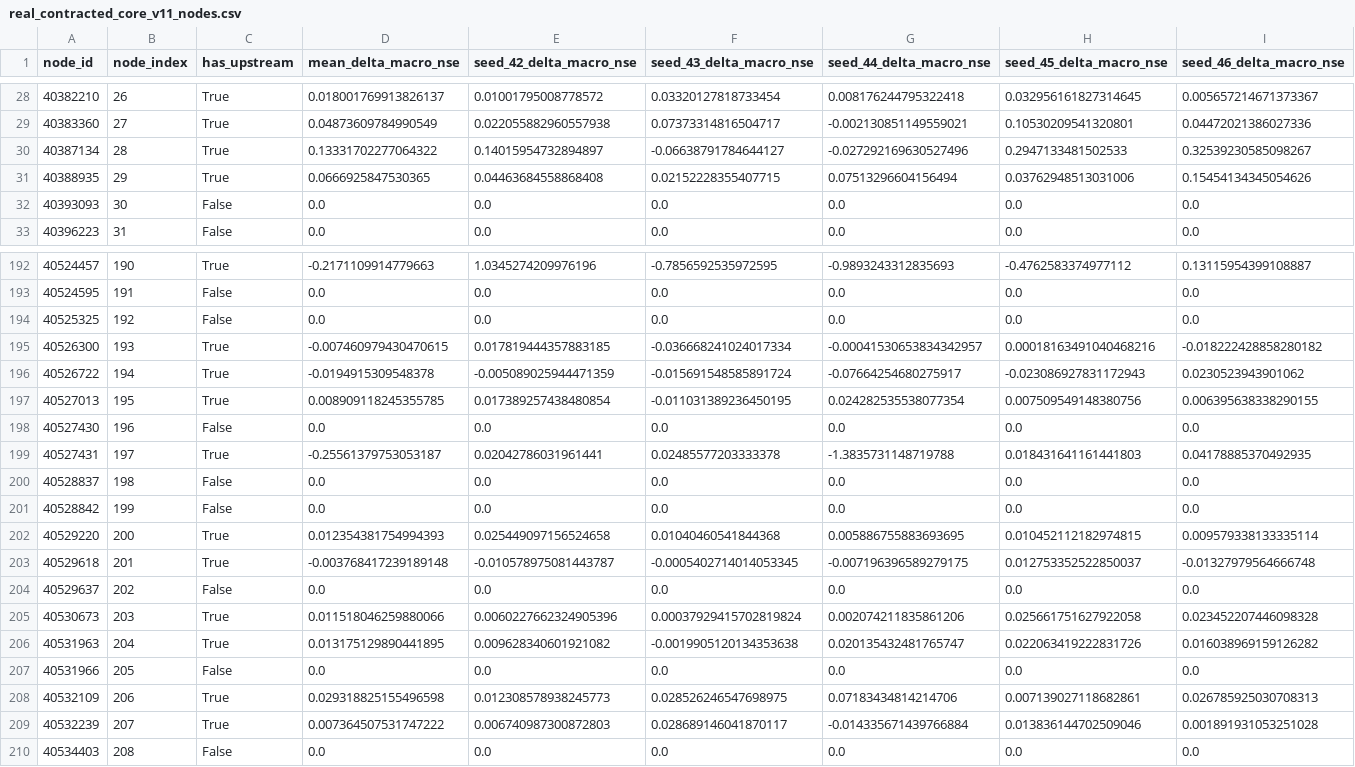
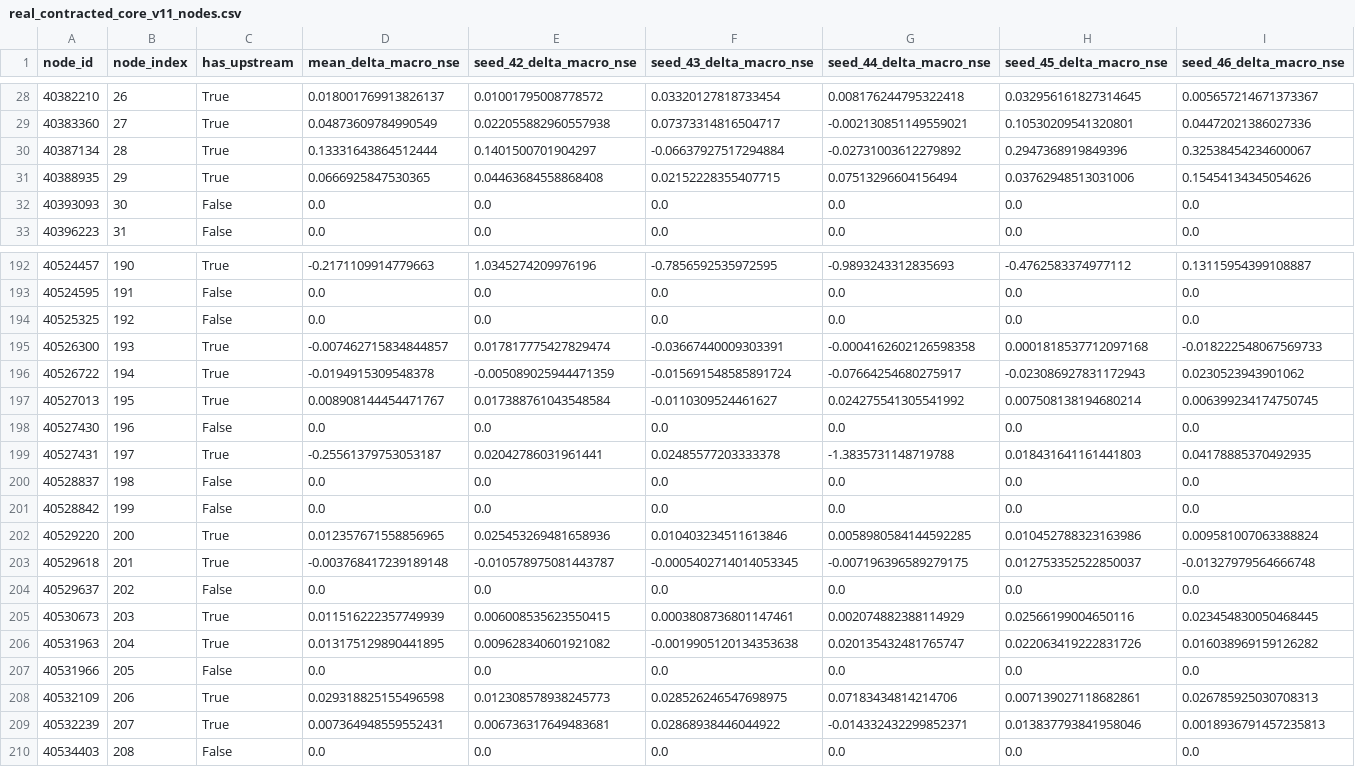
Before and after one commit to jingzhe-dev/RiverLagNet, a CSV file: experiments/real_contracted_core_v11_nodes.csv, drawn as a sheet; only a part is shown, gaps mark what is left out; the diff covers the shown part only.

```diff
--- a/experiments/real_contracted_core_v11_nodes.csv
+++ b/experiments/real_contracted_core_v11_nodes.csv
@@ -29,3 +29,3 @@ node_id,node_index,has_upstream,mean_delta_macro_nse,seed_42_delta_macro_nse,see
 40383360,27,True,0.04873609784990549,0.022055882960557938,0.07373314816504717,-0.002130851149559021,0.10530209541320801,0.04472021386027336
-40387134,28,True,0.13331702277064322,0.14015954732894897,-0.06638791784644127,-0.027292169630527496,0.2947133481502533,0.32539230585098267
+40387134,28,True,0.13331643864512444,0.1401500701904297,-0.06637927517294884,-0.02731003612279892,0.2947368919849396,0.32538454234600067
 40388935,29,True,0.0666925847530365,0.04463684558868408,0.02152228355407715,0.07513296604156494,0.03762948513031006,0.15454134345054626
@@ -194,5 +194,5 @@ node_id,node_index,has_upstream,mean_delta_macro_nse,seed_42_delta_macro_nse,see
 40525325,192,False,0.0,0.0,0.0,0.0,0.0,0.0
-40526300,193,True,-0.007460979430470615,0.017819444357883185,-0.036668241024017334,-0.00041530653834342957,0.00018163491040468216,-0.018222428858280182
+40526300,193,True,-0.007462715834844857,0.017817775427829474,-0.03667440009303391,-0.0004162602126598358,0.0001818537712097168,-0.018222548067569733
 40526722,194,True,-0.0194915309548378,-0.005089025944471359,-0.015691548585891724,-0.07664254680275917,-0.023086927831172943,0.0230523943901062
-40527013,195,True,0.008909118245355785,0.017389257438480854,-0.011031389236450195,0.024282535538077354,0.007509549148380756,0.006395638338290155
+40527013,195,True,0.008908144454471767,0.017388761043548584,-0.0110309524461627,0.024275541305541992,0.007508138194680214,0.006399234174750745
 40527430,196,False,0.0,0.0,0.0,0.0,0.0,0.0
@@ -201,6 +201,6 @@ node_id,node_index,has_upstream,mean_delta_macro_nse,seed_42_delta_macro_nse,see
 40528842,199,False,0.0,0.0,0.0,0.0,0.0,0.0
-40529220,200,True,0.012354381754994393,0.025449097156524658,0.01040460541844368,0.005886755883693695,0.010452112182974815,0.009579338133335114
+40529220,200,True,0.012357671558856965,0.025453269481658936,0.010403234511613846,0.0058980584144592285,0.010452788323163986,0.009581007063388824
 40529618,201,True,-0.003768417239189148,-0.010578975081443787,-0.0005402714014053345,-0.007196396589279175,0.012753352522850037,-0.01327979564666748
 40529637,202,False,0.0,0.0,0.0,0.0,0.0,0.0
-40530673,203,True,0.011518046259880066,0.0060227662324905396,0.00037929415702819824,0.002074211835861206,0.025661751627922058,0.023452207446098328
+40530673,203,True,0.011516222357749939,0.006008535623550415,0.0003808736801147461,0.002074882388114929,0.02566199004650116,0.023454830050468445
 40531963,204,True,0.013175129890441895,0.009628340601921082,-0.0019905120134353638,0.020135432481765747,0.022063419222831726,0.016038969159126282
@@ -208,3 +208,3 @@ node_id,node_index,has_upstream,mean_delta_macro_nse,seed_42_delta_macro_nse,see
 40532109,206,True,0.029318825155496598,0.012308578938245773,0.028526246547698975,0.07183434814214706,0.007139027118682861,0.026785925030708313
-40532239,207,True,0.007364507531747222,0.006740987300872803,0.028689146041870117,-0.014335671439766884,0.013836144702509046,0.001891931053251028
+40532239,207,True,0.007364948559552431,0.006736317649483681,0.02868938446044922,-0.014332432299852371,0.013837793841958046,0.0018936791457235813
 40534403,208,False,0.0,0.0,0.0,0.0,0.0,0.0
```
Also changed, not shown: 109 edited cells elsewhere in this file, 9 other files.
